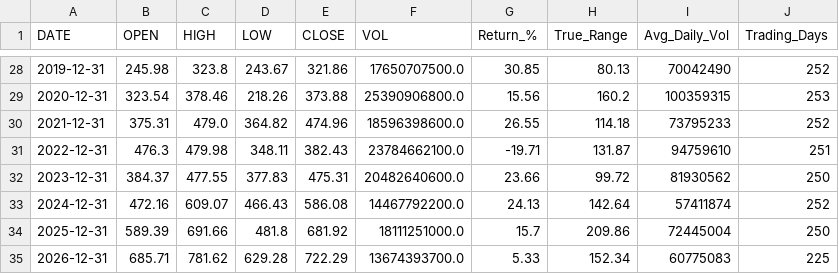
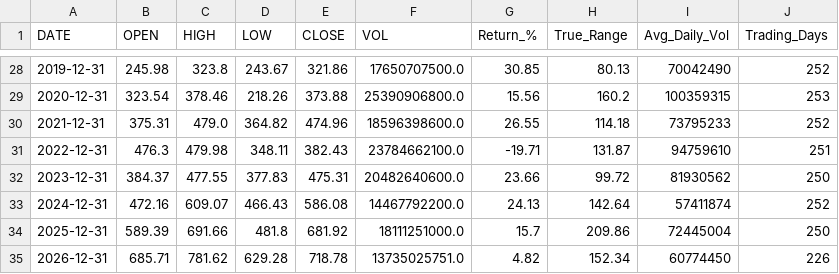
Before and after one commit to timkosuge/SPY-TRACKER-V3, a CSV file: data/SPY_yearly.csv, drawn as a sheet; only a part is shown, gaps mark what is left out.

```diff
--- a/data/SPY_yearly.csv
+++ b/data/SPY_yearly.csv
@@ -34,2 +34,2 @@ DATE,OPEN,HIGH,LOW,CLOSE,VOL,Return_%,True_Range,Avg_Daily_Vol,Trading_Days
 2025-12-31,589.39,691.66,481.8,681.92,18111251000.0,15.7,209.86,72445004,250
-2026-12-31,685.71,781.62,629.28,722.29,13674393700.0,5.33,152.34,60775083,225
+2026-12-31,685.71,781.62,629.28,718.78,13735025751.0,4.82,152.34,60774450,226
```
Also changed, not shown: data/SPY_monthly.csv, data/SPY_weekly.csv, 29 other files.
